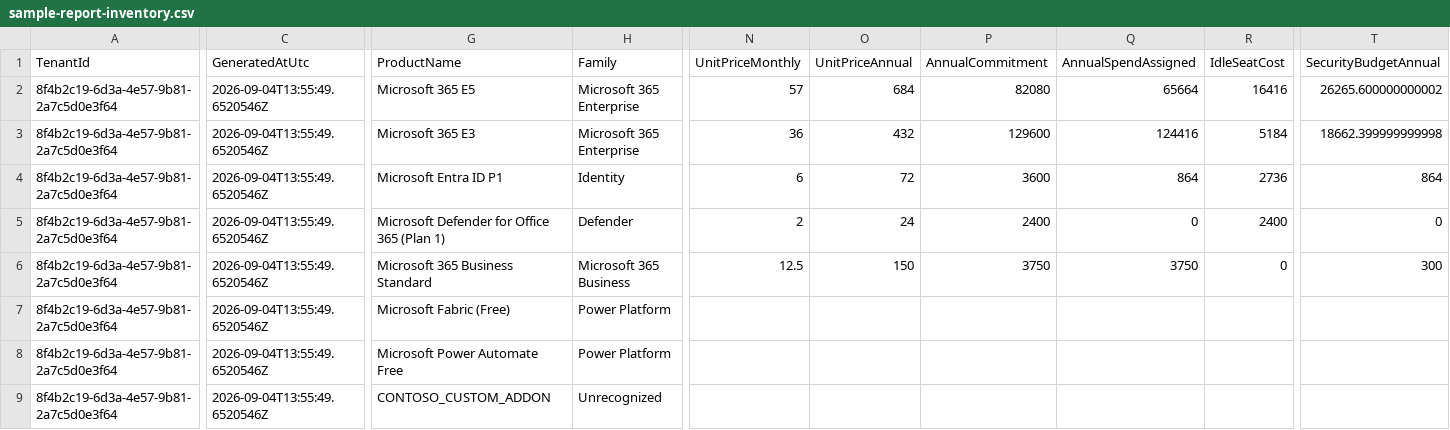
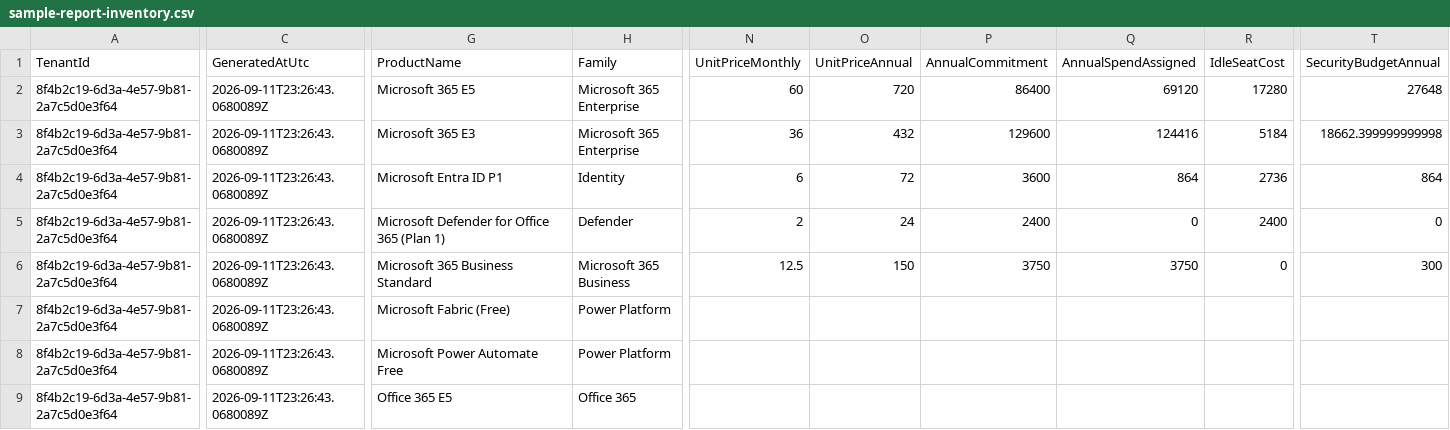
Before and after one commit to Cloud-Harbor-Consulting-LLC/M365-Security-Investment-Report, a CSV file: samples/sample-report-inventory.csv, drawn as a sheet; only a part is shown, gaps mark what is left out; the diff names each change by its address in the sheet, - before the commit and + after, or states it on an @@ line.

```diff
--- a/samples/sample-report-inventory.csv
+++ b/samples/sample-report-inventory.csv
-C2:C9 (GeneratedAtUtc): 2026-09-04T13:55:49.6520546Z
+C2:C9 (GeneratedAtUtc): 2026-09-11T23:26:43.0680089Z
-N2 (UnitPriceMonthly): 57
+N2 (UnitPriceMonthly): 60
-O2 (UnitPriceAnnual): 684
+O2 (UnitPriceAnnual): 720
-P2 (AnnualCommitment): 82080
+P2 (AnnualCommitment): 86400
-Q2 (AnnualSpendAssigned): 65664
+Q2 (AnnualSpendAssigned): 69120
-R2 (IdleSeatCost): 16416
+R2 (IdleSeatCost): 17280
-T2 (SecurityBudgetAnnual): 26265.600000000002
+T2 (SecurityBudgetAnnual): 27648
-G9 (ProductName): CONTOSO_CUSTOM_ADDON
+G9 (ProductName): Office 365 E5
-H9 (Family): Unrecognized
+H9 (Family): Office 365
```
Also changed, not shown: samples/sample-report-summary.csv, 9 other files.
